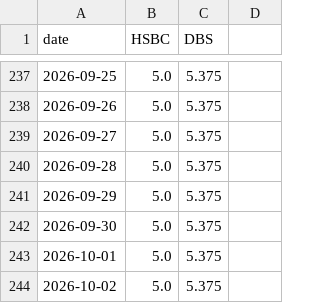
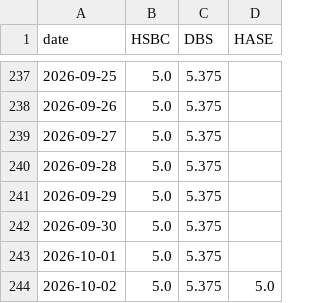
Before and after one commit to anthonyfhl/r_monitor, a CSV file: data/prime_rates.csv, drawn as a sheet; only a part is shown, gaps mark what is left out; the diff names each change by its address in the sheet, - before the commit and + after, or states it on an @@ line.

Commit message:
chore: update rate data 2026-10-02 (local daily task)

```diff
--- a/data/prime_rates.csv
+++ b/data/prime_rates.csv
-D1: (empty)
+D1: HASE
-D244 (HASE): (empty)
+D244 (HASE): 5.0
```
